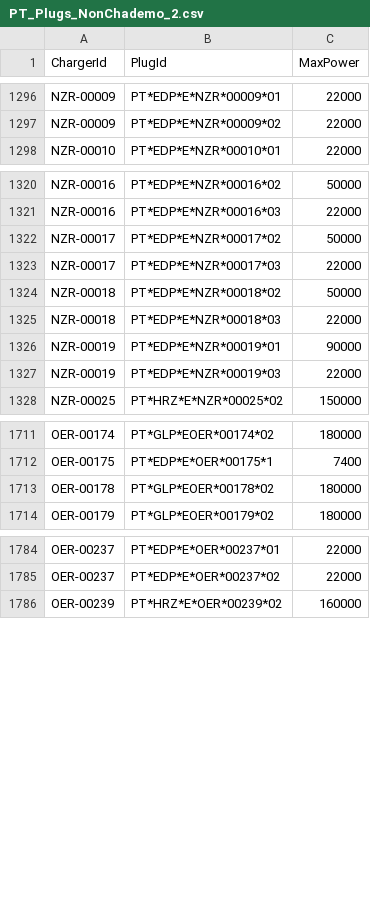
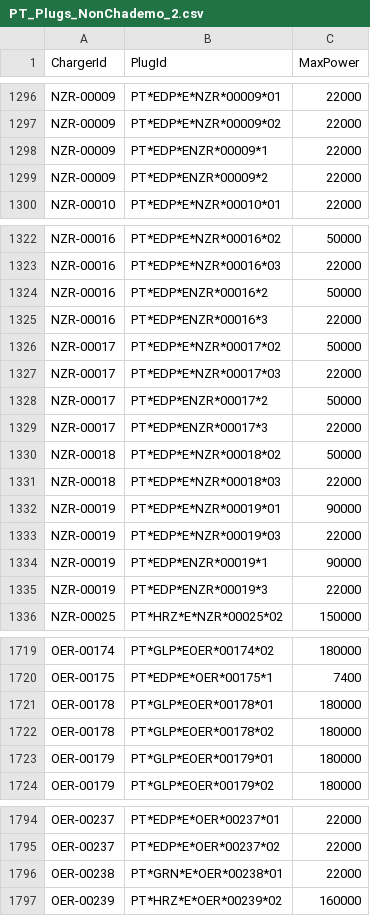
Before and after one commit to pmreis/emobility, a CSV file: data/outputs/PT_Plugs_NonChademo_2.csv, drawn as a sheet; only a part is shown, gaps mark what is left out; the diff covers the shown part only.

```diff
--- a/data/outputs/PT_Plugs_NonChademo_2.csv
+++ b/data/outputs/PT_Plugs_NonChademo_2.csv
@@ -1297,2 +1297,4 @@ NZR-00009,PT*EDP*E*NZR*00009*01,22000
 NZR-00009,PT*EDP*E*NZR*00009*02,22000
+NZR-00009,PT*EDP*ENZR*00009*1,22000
+NZR-00009,PT*EDP*ENZR*00009*2,22000
 NZR-00010,PT*EDP*E*NZR*00010*01,22000
@@ -1321,4 +1323,8 @@ NZR-00016,PT*EDP*E*NZR*00016*02,50000
 NZR-00016,PT*EDP*E*NZR*00016*03,22000
+NZR-00016,PT*EDP*ENZR*00016*2,50000
+NZR-00016,PT*EDP*ENZR*00016*3,22000
 NZR-00017,PT*EDP*E*NZR*00017*02,50000
 NZR-00017,PT*EDP*E*NZR*00017*03,22000
+NZR-00017,PT*EDP*ENZR*00017*2,50000
+NZR-00017,PT*EDP*ENZR*00017*3,22000
 NZR-00018,PT*EDP*E*NZR*00018*02,50000
@@ -1327,2 +1333,4 @@ NZR-00019,PT*EDP*E*NZR*00019*01,90000
 NZR-00019,PT*EDP*E*NZR*00019*03,22000
+NZR-00019,PT*EDP*ENZR*00019*1,90000
+NZR-00019,PT*EDP*ENZR*00019*3,22000
 NZR-00025,PT*HRZ*E*NZR*00025*02,150000
@@ -1712,3 +1720,5 @@ OER-00174,PT*GLP*EOER*00174*02,180000
 OER-00175,PT*EDP*E*OER*00175*1,7400
+OER-00178,PT*GLP*EOER*00178*01,180000
 OER-00178,PT*GLP*EOER*00178*02,180000
+OER-00179,PT*GLP*EOER*00179*01,180000
 OER-00179,PT*GLP*EOER*00179*02,180000
@@ -1785,2 +1795,3 @@ OER-00237,PT*EDP*E*OER*00237*01,22000
 OER-00237,PT*EDP*E*OER*00237*02,22000
+OER-00238,PT*GRN*E*OER*00238*01,22000
 OER-00239,PT*HRZ*E*OER*00239*02,160000
```
Also changed, not shown: 2 added rows elsewhere in this file, data/outputs/PT_Chargers.csv, data/outputs/PT_Chargers_Per_District.csv, 5 other files.
